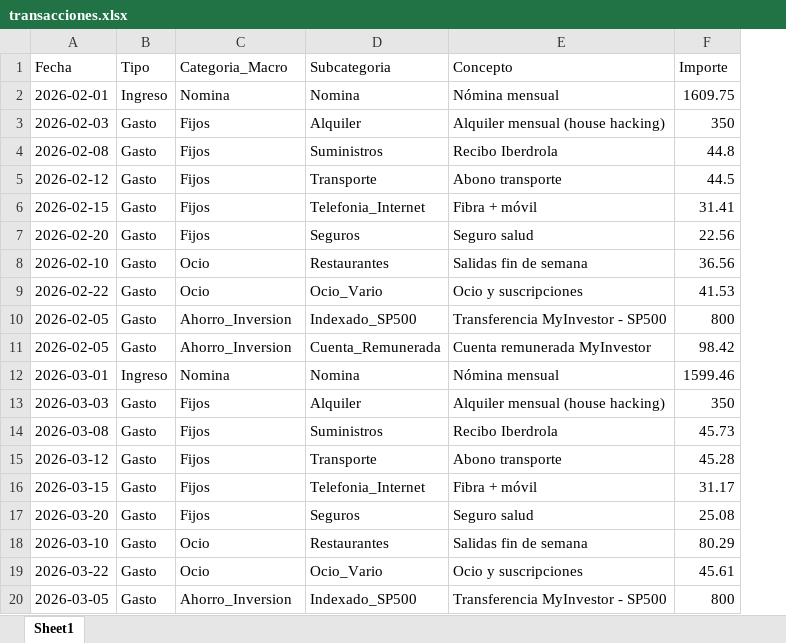
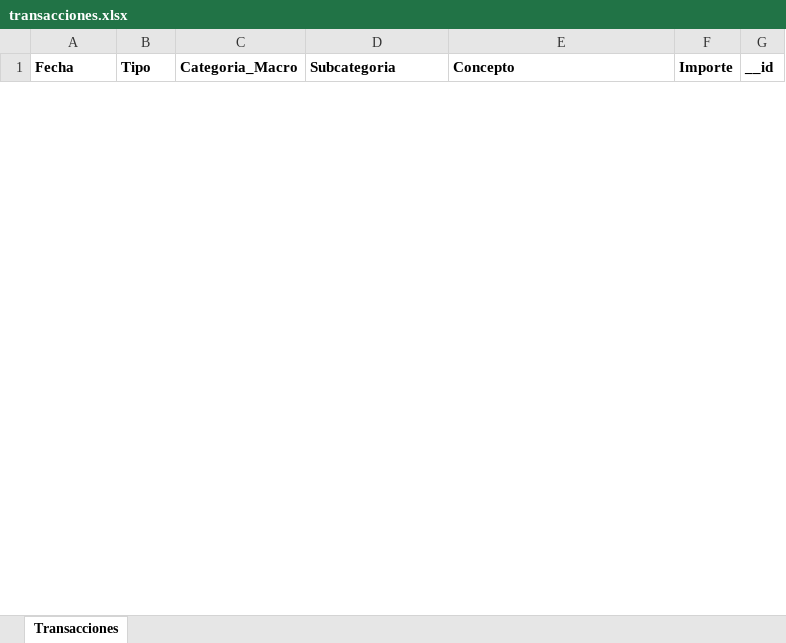
Before and after one commit to FJperezDev/Finanzas, an Excel workbook: data/transacciones.xlsx, sheet Transacciones, drawn as a sheet; only a part is shown; values as stored, in another font and other column widths than the file's, no borders; removed rows and columns are numbered as before the commit, all else as after; the diff covers the shown part only; the diff names each change by its address in the sheet, - before the commit and + after, or states it on an @@ line.

```diff
--- a/data/transacciones.xlsx (sheet Transacciones)
+++ b/data/transacciones.xlsx (sheet Transacciones)
-sheet tab: Sheet1
+sheet tab: Transacciones
+column G (__id), empty
-A1:F1 bold: off
+A1:F1 bold: on
-row 2: 2026-02-01 | Ingreso | Nomina | Nomina | Nómina mensual | 1609.75
-row 3: 2026-02-03 | Gasto | Fijos | Alquiler | Alquiler mensual (house hacking) | 350
-row 4: 2026-02-08 | Gasto | Fijos | Suministros | Recibo Iberdrola | 44.8
-row 5: 2026-02-12 | Gasto | Fijos | Transporte | Abono transporte | 44.5
-row 6: 2026-02-15 | Gasto | Fijos | Telefonia_Internet | Fibra + móvil | 31.41
-row 7: 2026-02-20 | Gasto | Fijos | Seguros | Seguro salud | 22.56
-row 8: 2026-02-10 | Gasto | Ocio | Restaurantes | Salidas fin de semana | 36.56
-row 9: 2026-02-22 | Gasto | Ocio | Ocio_Vario | Ocio y suscripciones | 41.53
-row 10: 2026-02-05 | Gasto | Ahorro_Inversion | Indexado_SP500 | Transferencia MyInvestor - SP500 | 800
-row 11: 2026-02-05 | Gasto | Ahorro_Inversion | Cuenta_Remunerada | Cuenta remunerada MyInvestor | 98.42
-row 12: 2026-03-01 | Ingreso | Nomina | Nomina | Nómina mensual | 1599.46
-row 13: 2026-03-03 | Gasto | Fijos | Alquiler | Alquiler mensual (house hacking) | 350
-row 14: 2026-03-08 | Gasto | Fijos | Suministros | Recibo Iberdrola | 45.73
-row 15: 2026-03-12 | Gasto | Fijos | Transporte | Abono transporte | 45.28
-row 16: 2026-03-15 | Gasto | Fijos | Telefonia_Internet | Fibra + móvil | 31.17
-row 17: 2026-03-20 | Gasto | Fijos | Seguros | Seguro salud | 25.08
-row 18: 2026-03-10 | Gasto | Ocio | Restaurantes | Salidas fin de semana | 80.29
-row 19: 2026-03-22 | Gasto | Ocio | Ocio_Vario | Ocio y suscripciones | 45.61
-row 20: 2026-03-05 | Gasto | Ahorro_Inversion | Indexado_SP500 | Transferencia MyInvestor - SP500 | 800
```
Also changed, not shown: 6 added rows and 43 removed rows elsewhere in this sheet, 7 other files.
